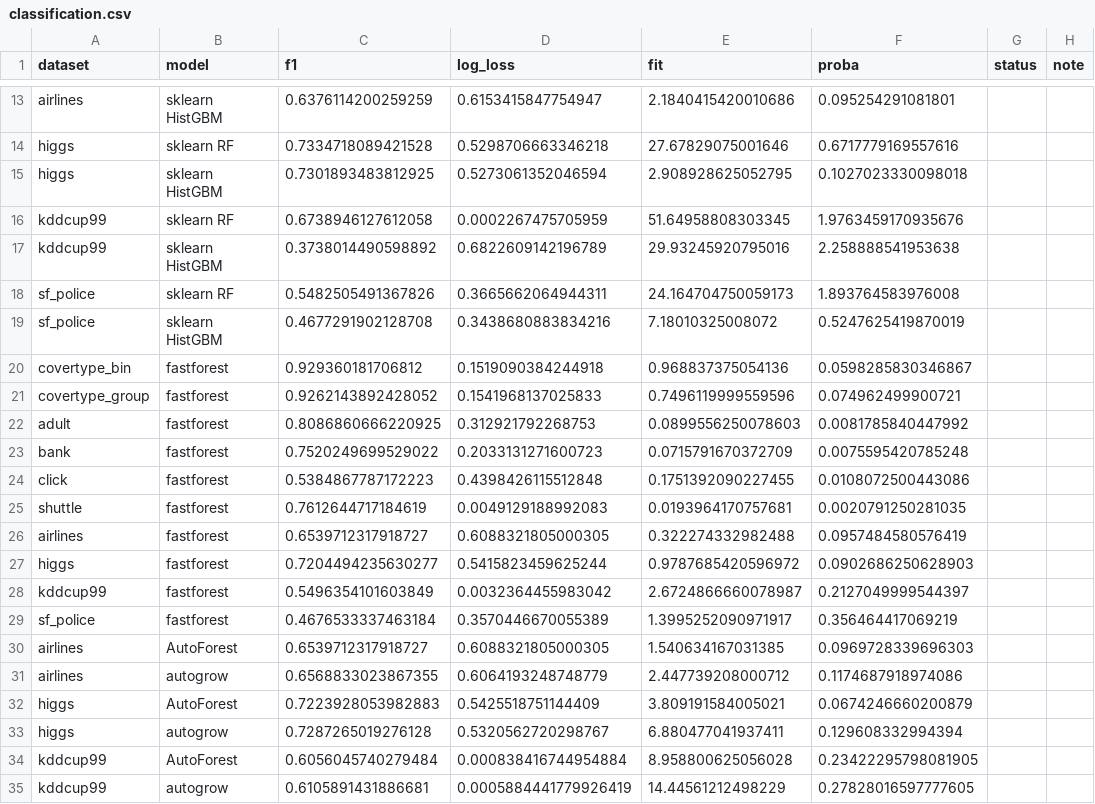
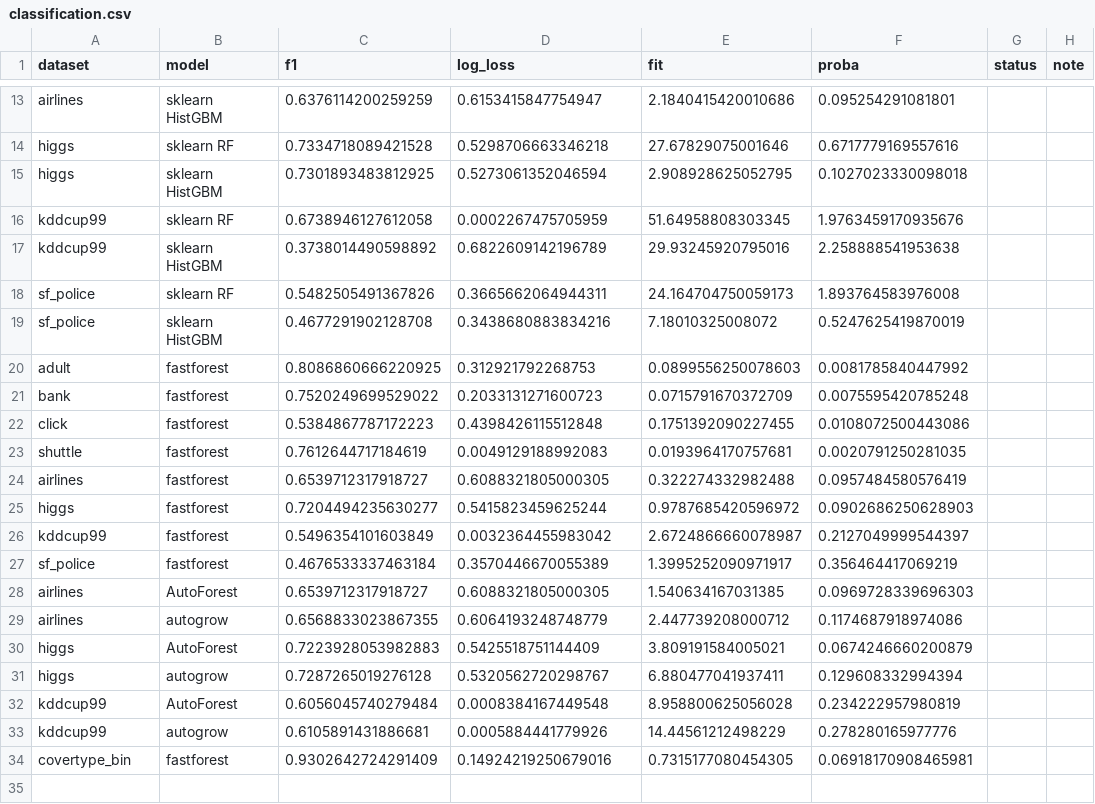
Before and after one commit to fastai/fastforest, a CSV file: tools/results/classification.csv, drawn as a sheet; only a part is shown, gaps mark what is left out.

```diff
--- a/tools/results/classification.csv
+++ b/tools/results/classification.csv
@@ -19,4 +19,2 @@ sf_police,sklearn RF,0.5482505491367826,0.3665662064944311,24.164704750059173,1.
 sf_police,sklearn HistGBM,0.4677291902128708,0.3438680883834216,7.18010325008072,0.5247625419870019,,
-covertype_bin,fastforest,0.929360181706812,0.1519090384244918,0.968837375054136,0.0598285830346867,,
-covertype_group,fastforest,0.9262143892428052,0.1541968137025833,0.7496119999559596,0.074962499900721,,
 adult,fastforest,0.8086860666220925,0.312921792268753,0.0899556250078603,0.0081785840447992,,
@@ -33,3 +31,4 @@ higgs,AutoForest,0.7223928053982883,0.5425518751144409,3.809191584005021,0.06742
 higgs,autogrow,0.7287265019276128,0.5320562720298767,6.880477041937411,0.129608332994394,,
-kddcup99,AutoForest,0.6056045740279484,0.000838416744954884,8.958800625056028,0.23422295798081905,,
-kddcup99,autogrow,0.6105891431886681,0.0005884441779926419,14.44561212498229,0.27828016597777605,,
+kddcup99,AutoForest,0.6056045740279484,0.0008384167449548,8.958800625056028,0.234222957980819,,
+kddcup99,autogrow,0.6105891431886681,0.0005884441779926,14.44561212498229,0.278280165977776,,
+covertype_bin,fastforest,0.9302642724291409,0.14924219250679016,0.7315177080454305,0.06918170908465981,,
```
Also changed, not shown: tools/results/datasets.csv, 26 other files.
